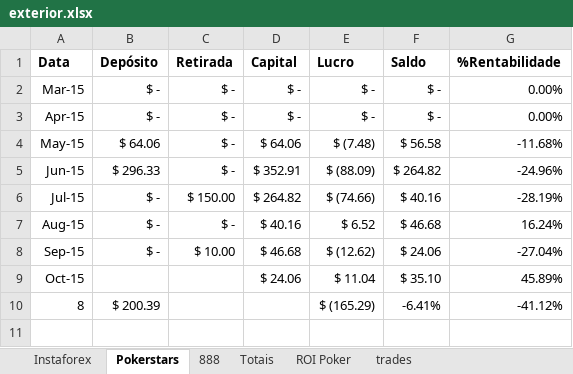
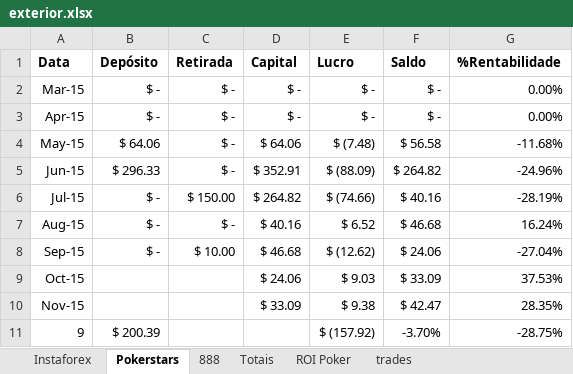
Before and after one commit to bengelbert/ifsc, an Excel workbook: stocks/exterior.xlsx, sheet Pokerstars, drawn as a sheet; values as stored, in another font and other column widths than the file's, no borders; table styles not drawn; removed rows and columns are numbered as before the commit, all else as after; the diff names each change by its address in the sheet, - before the commit and + after, or states it on an @@ line.

```diff
--- a/stocks/exterior.xlsx (sheet Pokerstars)
+++ b/stocks/exterior.xlsx (sheet Pokerstars)
-E9 (Lucro): $ 11.04
+E9 (Lucro): $ 9.03
-F9 (Saldo): $ 35.10
+F9 (Saldo): $ 33.09
-G9 (%Rentabilidade): 45.89%
+G9 (%Rentabilidade): 37.53%
-row 10: 8 | $ 200.39 |  |  | $ (165.29) | -6.41% | -41.12%
+row 10: Nov-15 |  |  | $ 33.09 | $ 9.38 | $ 42.47 | 28.35%
+row 11: 9 | $ 200.39 |  |  | $ (157.92) | -3.70% | -28.75%
```
Also changed, not shown: sheet ROI Poker, sheet Totais, 1 other file.
